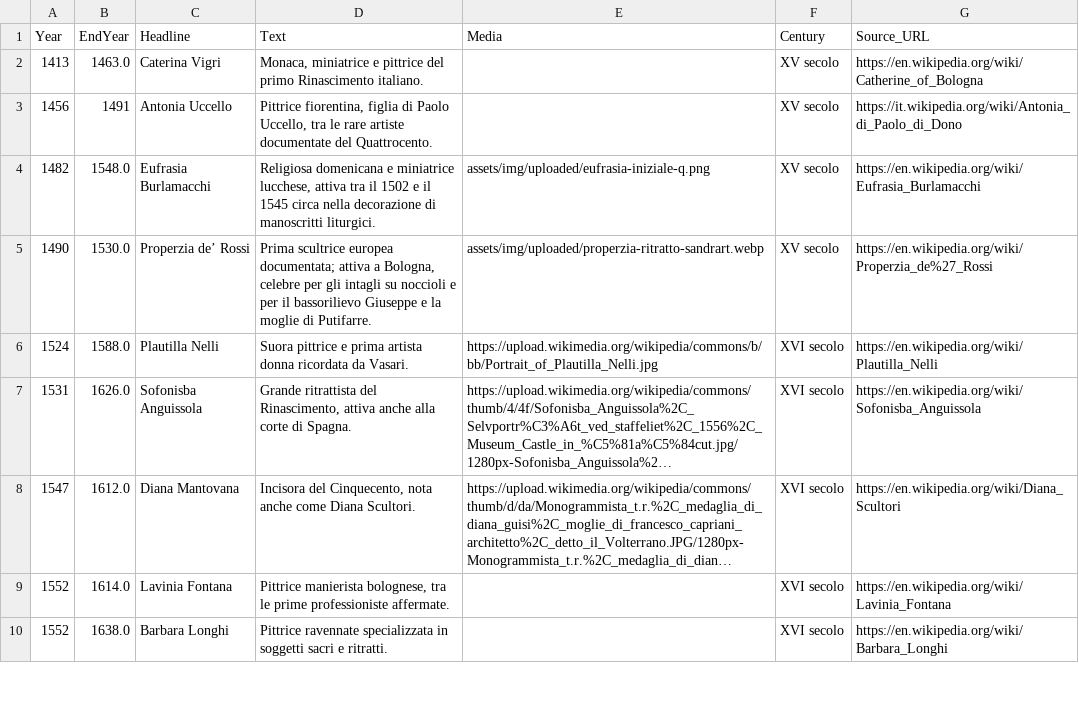
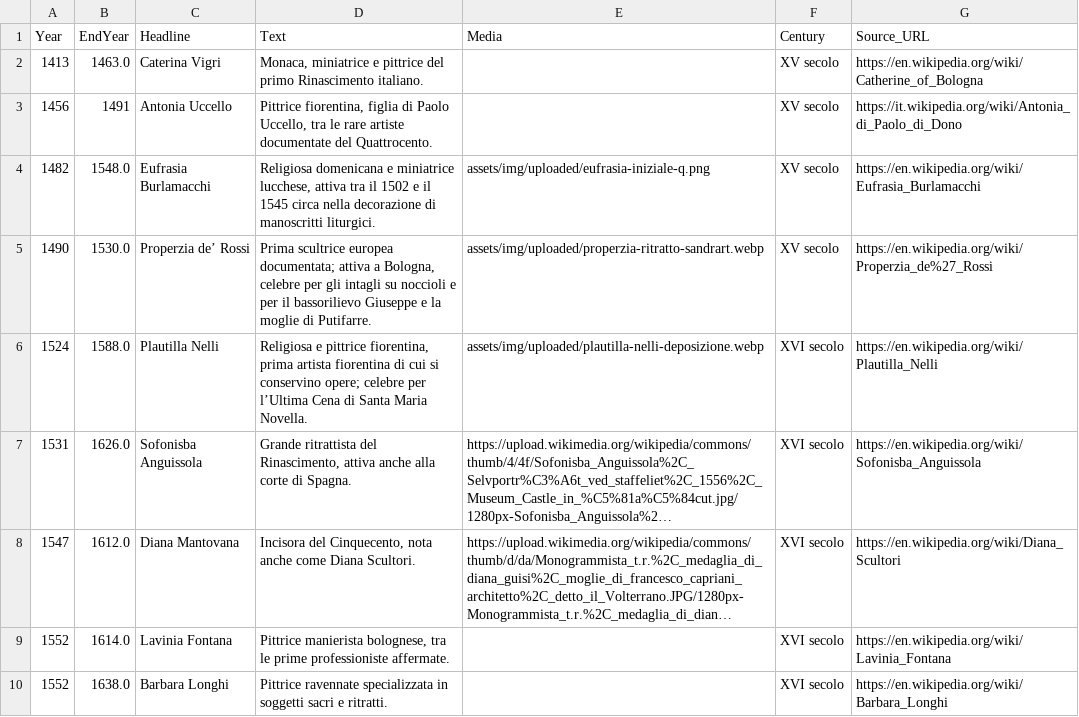
Before and after one commit to marialuciazuccaro-arte/Le-donne-nell-arte, a CSV file: data/timelinejs_all.csv, drawn as a sheet; only a part is shown; long unchanged cells end in …; the diff names each change by its address in the sheet, - before the commit and + after, or states it on an @@ line.

Commit message:
Add files via upload

```diff
--- a/data/timelinejs_all.csv
+++ b/data/timelinejs_all.csv
-D6 (Text): Suora pittrice e prima artista donna ricordata da Vasari.
+D6 (Text): Religiosa e pittrice fiorentina, prima artista fiorentina di cui si conservino opere; celebre per l’Ultima Cena di Santa Maria Novella.
-E6 (Media): https://upload.wikimedia.org/wikipedia/commons/b/bb/Portrait_of_Plautilla_Nelli.jpg
+E6 (Media): assets/img/uploaded/plautilla-nelli-deposizione.webp
```
Also changed, not shown: 11 other files.
